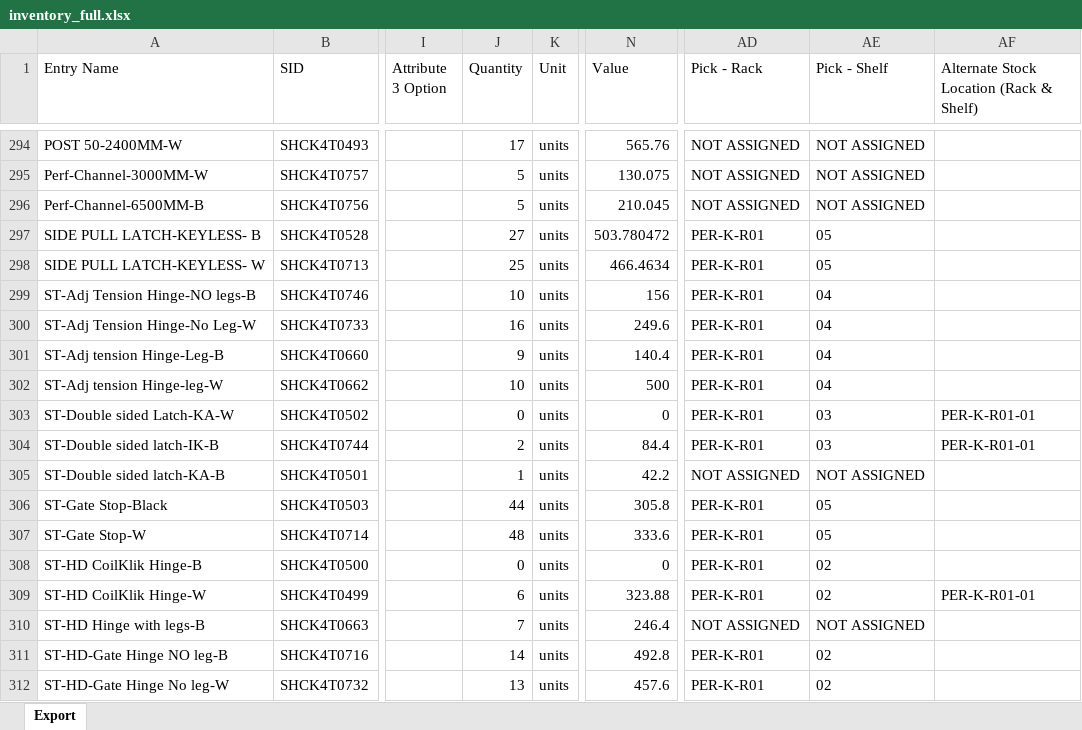
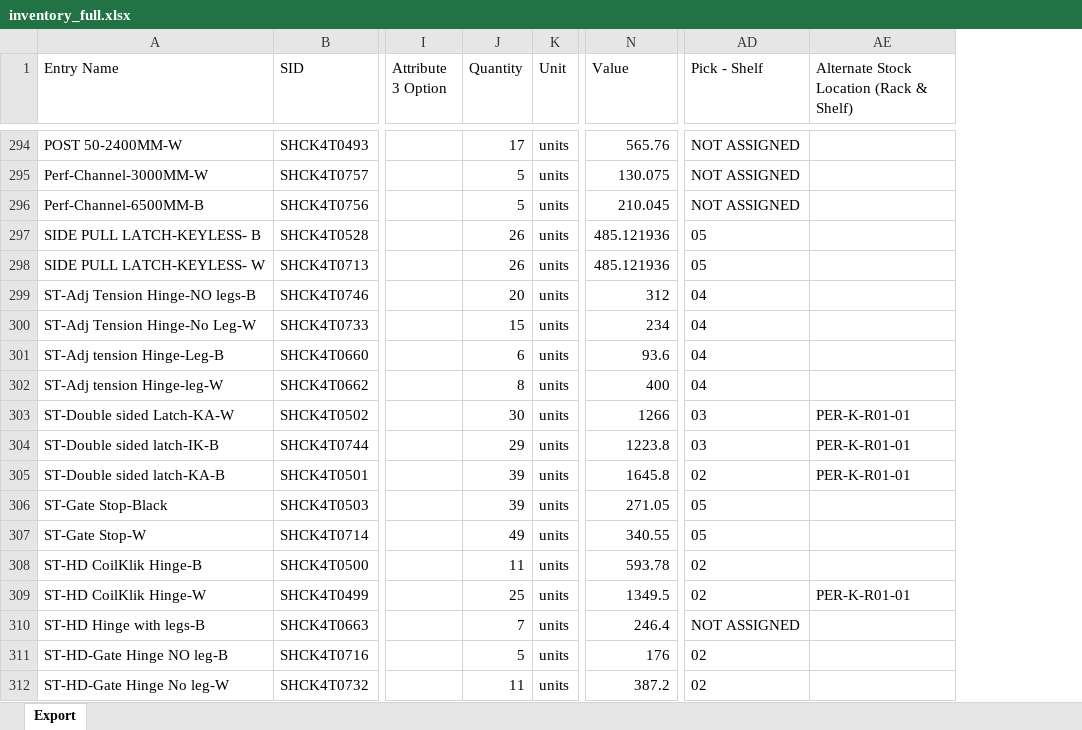
Before and after one commit to brewbits/twf, an Excel workbook: inventory_full.xlsx, sheet Export, drawn as a sheet; only a part is shown, gaps mark what is left out; values as stored, in another font and other column widths than the file's, no borders; removed rows and columns are numbered as before the commit, all else as after; the diff covers the shown part only; the diff names each change by its address in the sheet, - before the commit and + after, or states it on an @@ line.

Commit message:
post K-R01 count

```diff
--- a/inventory_full.xlsx (sheet Export)
+++ b/inventory_full.xlsx (sheet Export)
-column AD (Pick - Rack), rows 294-312: NOT ASSIGNED | NOT ASSIGNED | NOT ASSIGNED | PER-K-R01 | PER-K-R01 | PER-K-R01 | PER-K-R01 | PER-K-R01 | PER-K-R01 | PER-K-R01 | PER-K-R01 | NOT ASSIGNED | PER-K-R01 | PER-K-R01 | PER-K-R01 | PER-K-R01 | NOT ASSIGNED | PER-K-R01 | PER-K-R01
-J297 (Quantity): 27
+J297 (Quantity): 26
-N297 (Value): 503.780472
+N297 (Value): 485.121936
-J298 (Quantity): 25
+J298 (Quantity): 26
-N298 (Value): 466.4634
+N298 (Value): 485.121936
-J299 (Quantity): 10
+J299 (Quantity): 20
-N299 (Value): 156
+N299 (Value): 312
-J300 (Quantity): 16
+J300 (Quantity): 15
-N300 (Value): 249.6
+N300 (Value): 234
-J301 (Quantity): 9
+J301 (Quantity): 6
-N301 (Value): 140.4
+N301 (Value): 93.6
-J302 (Quantity): 10
+J302 (Quantity): 8
-N302 (Value): 500
+N302 (Value): 400
-J303 (Quantity): 0
+J303 (Quantity): 30
-N303 (Value): 0
+N303 (Value): 1266
-J304 (Quantity): 2
+J304 (Quantity): 29
-N304 (Value): 84.4
+N304 (Value): 1223.8
-J305 (Quantity): 1
+J305 (Quantity): 39
-N305 (Value): 42.2
+N305 (Value): 1645.8
-AD305 (Pick - Shelf): NOT ASSIGNED
+AD305 (Pick - Shelf): 02
-AE305: (empty)
+AE305: PER-K-R01-01
-J306 (Quantity): 44
+J306 (Quantity): 39
-N306 (Value): 305.8
+N306 (Value): 271.05
-J307 (Quantity): 48
+J307 (Quantity): 49
-N307 (Value): 333.6
+N307 (Value): 340.55
-J308 (Quantity): 0
+J308 (Quantity): 11
-N308 (Value): 0
+N308 (Value): 593.78
-J309 (Quantity): 6
+J309 (Quantity): 25
-N309 (Value): 323.88
+N309 (Value): 1349.5
-J311 (Quantity): 14
+J311 (Quantity): 5
-N311 (Value): 492.8
+N311 (Value): 176
-J312 (Quantity): 13
+J312 (Quantity): 11
-N312 (Value): 457.6
+N312 (Value): 387.2
```
Also changed, not shown: 59 edited cells elsewhere in this sheet.
